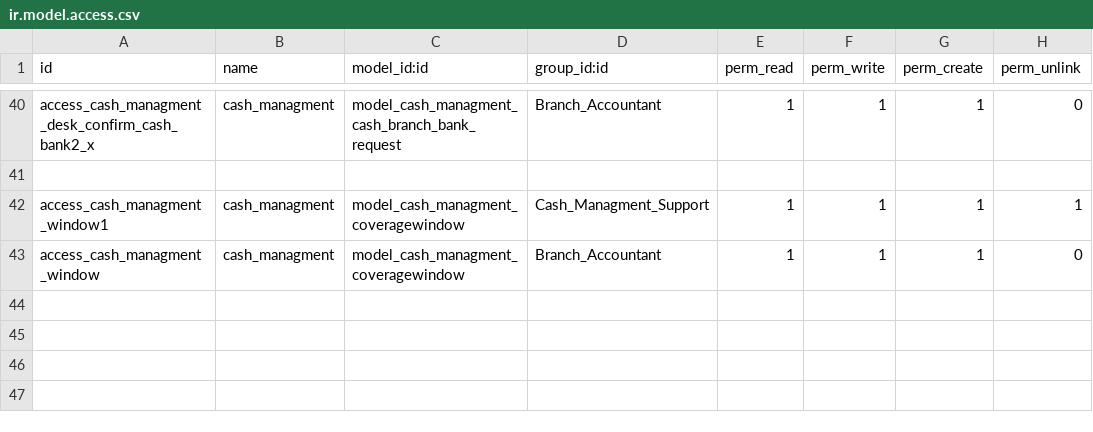
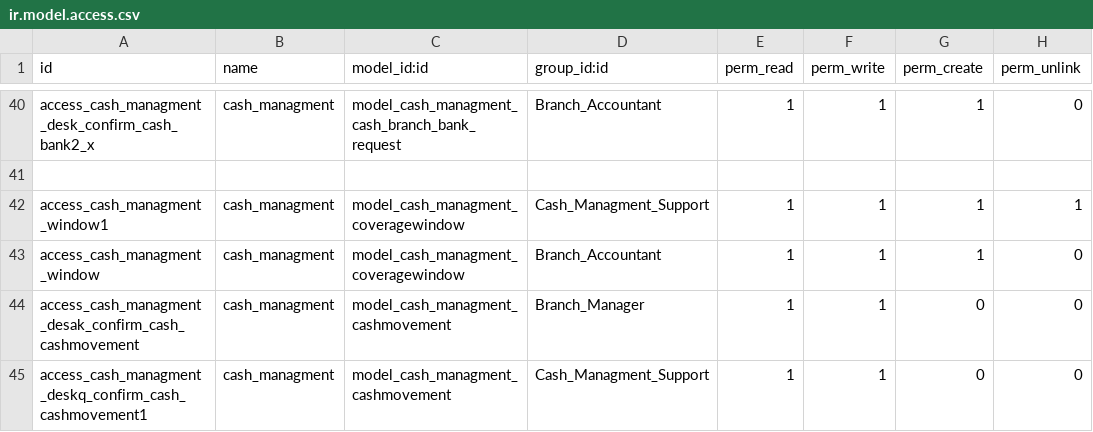
Before and after one commit to kluz116/cash_managment, a CSV file: security/ir.model.access.csv, drawn as a sheet; only a part is shown, gaps mark what is left out.

Commit message:
Cash movement module

```diff
--- a/security/ir.model.access.csv
+++ b/security/ir.model.access.csv
@@ -43 +43,3 @@ access_cash_managment_window1,cash_managment,model_cash_managment_coveragewindow
 access_cash_managment_window,cash_managment,model_cash_managment_coveragewindow,Branch_Accountant,1,1,1,0
+access_cash_managment_desak_confirm_cash_cashmovement,cash_managment,model_cash_managment_cashmovement,Branch_Manager,1,1,0,0
+access_cash_managment_deskq_confirm_cash_cashmovement1,cash_managment,model_cash_managment_cashmovement,Cash_Managment_Support,1,1,0,0
```
Also changed, not shown: 11 other files.
